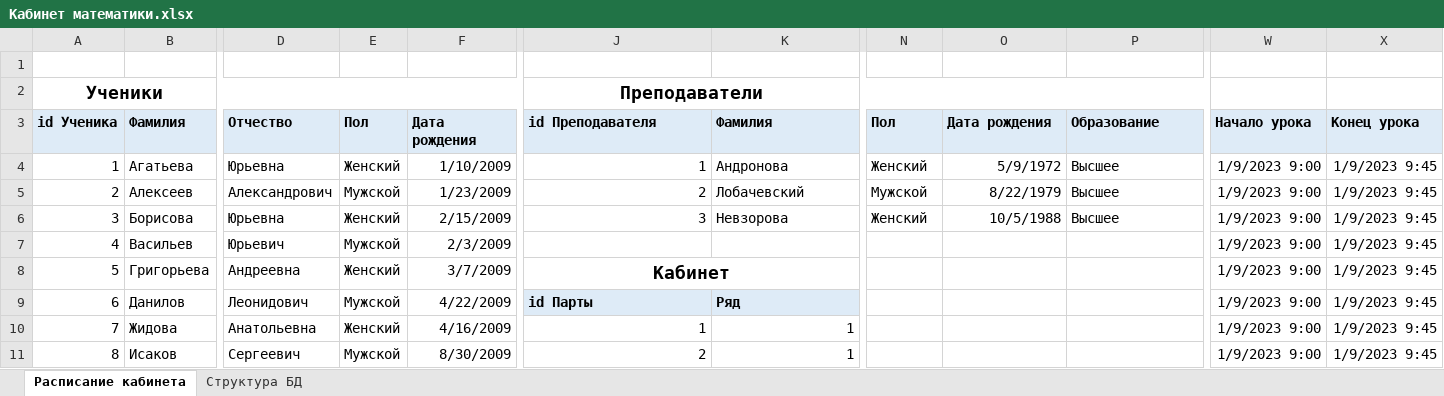
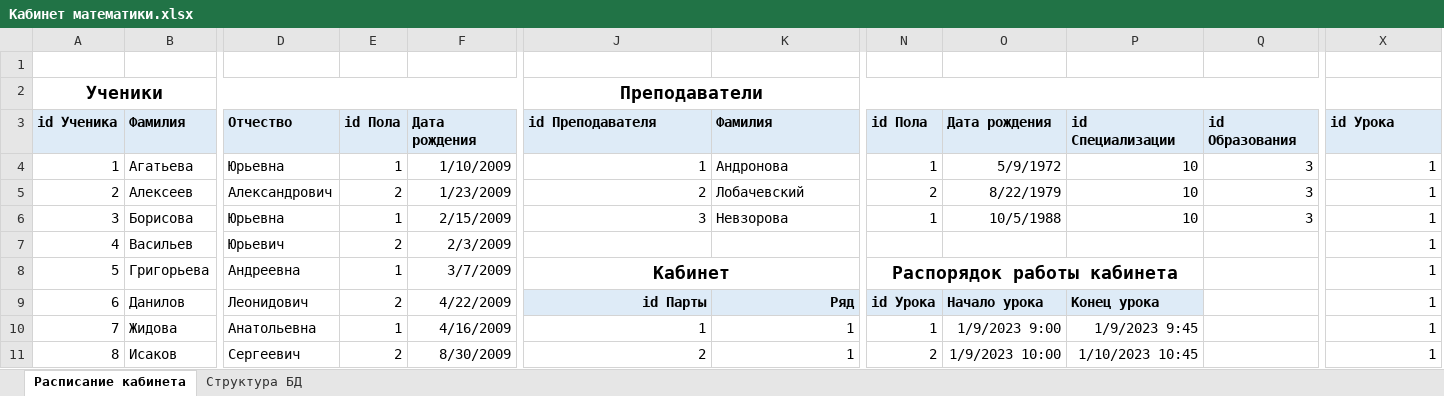
Before and after one commit to Nikitalyubavin/SchoolDatabase, an Excel workbook: Кабинет математики.xlsx, sheet Расписание кабинета, drawn as a sheet; only a part is shown, gaps mark what is left out; values as stored, in another font and other column widths than the file's, no borders; removed rows and columns are numbered as before the commit, all else as after; the diff covers the shown part only; the diff names each change by its address in the sheet, - before the commit and + after, or states it on an @@ line.

```diff
--- a/Кабинет математики.xlsx (sheet Расписание кабинета)
+++ b/Кабинет математики.xlsx (sheet Расписание кабинета)
+column Q, rows 3-6: id Образования | 3 | 3 | 3
-column W, rows 3-11: Начало урока | 1/9/2023 9:00 | 1/9/2023 9:00 | 1/9/2023 9:00 | 1/9/2023 9:00 | 1/9/2023 9:00 | 1/9/2023 9:00 | 1/9/2023 9:00 | 1/9/2023 9:00
-E3: Пол
+E3: id Пола
-N3: Пол
+N3: id Пола
-P3: Образование
+P3: id Специализации
-X3: Конец урока
+X3: id Урока
-E4: Женский
+E4: 1
-N4: Женский
+N4: 1
-P4:P6: Высшее
+P4:P6: 10
-X4:X11: 1/9/2023 9:45
+X4:X11: 1
-E5: Мужской
+E5: 2
-N5: Мужской
+N5: 2
-E6: Женский
+E6: 1
-N6: Женский
+N6: 1
-E7: Мужской
+E7: 2
-E8: Женский
+E8: 1
-N8: (empty)
+N8: Распорядок работы кабинета
+N8:P8 merged
-E9: Мужской
+E9: 2
-J9:K9 alignment: left
+J9:K9 alignment: right
-N9: (empty)
+N9: id Урока
-N9:P9 fill: none
+N9:P9 fill: #DEEBF7
-O9: (empty)
+O9: Начало урока
-P9: (empty)
+P9: Конец урока
-E10: Женский
+E10: 1
-N10: (empty)
+N10: 1
-O10: (empty)
+O10: 1/9/2023 9:00
-P10: (empty)
+P10: 1/9/2023 9:45
-E11: Мужской
+E11: 2
-N11: (empty)
+N11: 2
-O11: (empty)
+O11: 1/9/2023 10:00
-P11: (empty)
+P11: 1/10/2023 10:45
```
Also changed, not shown: 26 added rows, 61 edited cells, cell formats and merged cells elsewhere in this sheet, sheet Структура БД.
